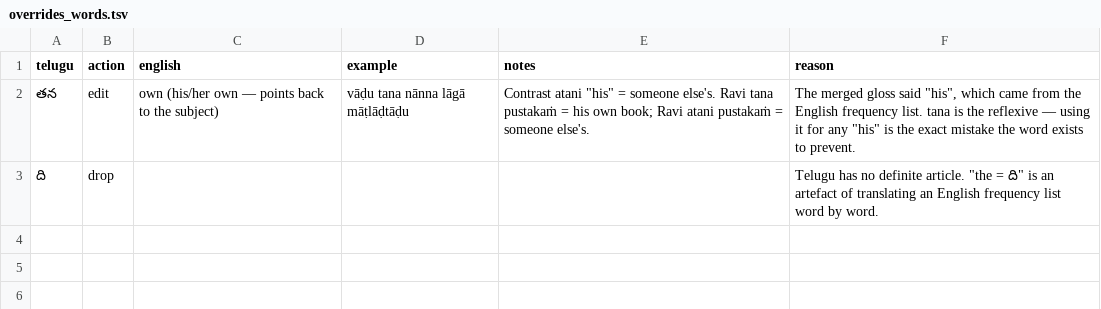
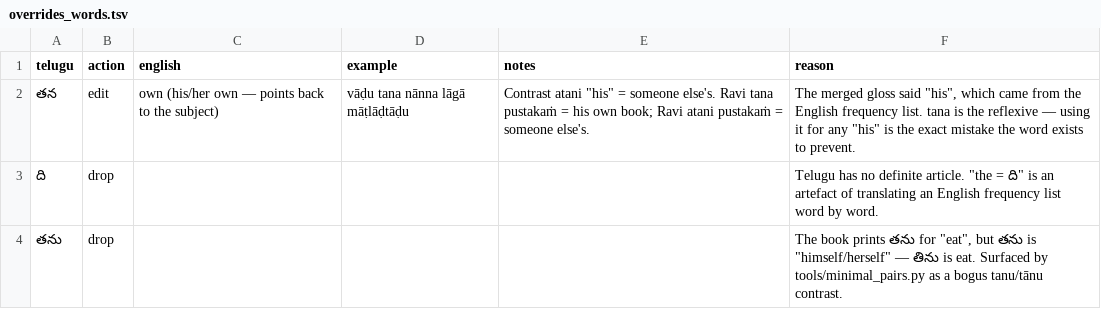
Before and after one commit to JoshParker11/roadtotelugu, a TSV file: data/overrides_words.tsv, drawn as a sheet; the diff names each change by its address in the sheet, - before the commit and + after, or states it on an @@ line.

```diff
--- a/data/overrides_words.tsv
+++ b/data/overrides_words.tsv
+row 4: తను | drop |  |  |  | The book prints తను for "eat", but తను is "himself/herself" — తిను is eat. Surfaced by tools/minimal_pairs.py as a bogus tanu/tānu contrast.
```
Also changed, not shown: data/master_words.tsv, 8 other files.
